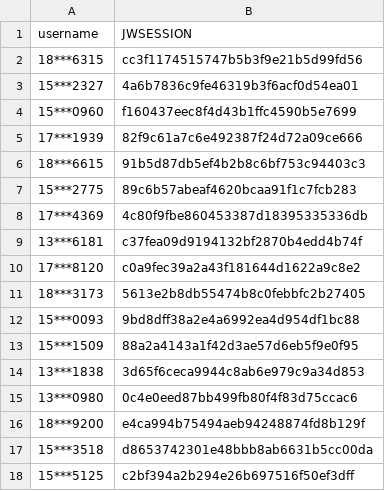
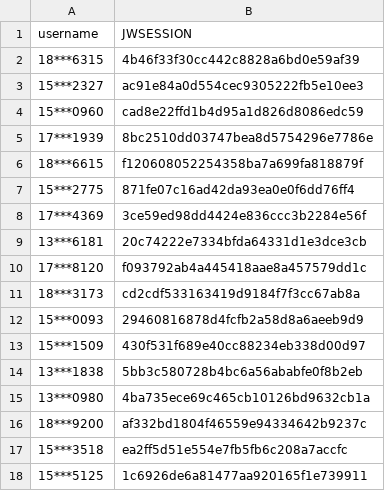
Before and after one commit to wangyuxiang123/XPUWeeklypunch, a CSV file: jwsession.csv, drawn as a sheet.

Commit message:
update

```diff
--- a/jwsession.csv
+++ b/jwsession.csv
@@ -1,18 +1,18 @@
 username,JWSESSION
-18***6315,cc3f1174515747b5b3f9e21b5d99fd56
-15***2327,4a6b7836c9fe46319b3f6acf0d54ea01
-15***0960,f160437eec8f4d43b1ffc4590b5e7699
-17***1939,82f9c61a7c6e492387f24d72a09ce666
-18***6615,91b5d87db5ef4b2b8c6bf753c94403c3
-15***2775,89c6b57abeaf4620bcaa91f1c7fcb283
-17***4369,4c80f9fbe860453387d18395335336db
-13***6181,c37fea09d9194132bf2870b4edd4b74f
-17***8120,c0a9fec39a2a43f181644d1622a9c8e2
-18***3173,5613e2b8db55474b8c0febbfc2b27405
-15***0093,9bd8dff38a2e4a6992ea4d954df1bc88
-15***1509,88a2a4143a1f42d3ae57d6eb5f9e0f95
-13***1838,3d65f6ceca9944c8ab6e979c9a34d853
-13***0980,0c4e0eed87bb499fb80f4f83d75ccac6
-18***9200,e4ca994b75494aeb94248874fd8b129f
-15***3518,d8653742301e48bbb8ab6631b5cc00da
-15***5125,c2bf394a2b294e26b697516f50ef3dff
+18***6315,4b46f33f30cc442c8828a6bd0e59af39
+15***2327,ac91e84a0d554cec9305222fb5e10ee3
+15***0960,cad8e22ffd1b4d95a1d826d8086edc59
+17***1939,8bc2510dd03747bea8d5754296e7786e
+18***6615,f120608052254358ba7a699fa818879f
+15***2775,871fe07c16ad42da93ea0e0f6dd76ff4
+17***4369,3ce59ed98dd4424e836ccc3b2284e56f
+13***6181,20c74222e7334bfda64331d1e3dce3cb
+17***8120,f093792ab4a445418aae8a457579dd1c
+18***3173,cd2cdf533163419d9184f7f3cc67ab8a
+15***0093,29460816878d4fcfb2a58d8a6aeeb9d9
+15***1509,430f531f689e40cc88234eb338d00d97
+13***1838,5bb3c580728b4bc6a56ababfe0f8b2eb
+13***0980,4ba735ece69c465cb10126bd9632cb1a
+18***9200,af332bd1804f46559e94334642b9237c
+15***3518,ea2ff5d51e554e7fb5fb6c208a7accfc
+15***5125,1c6926de6a81477aa920165f1e739911
```
